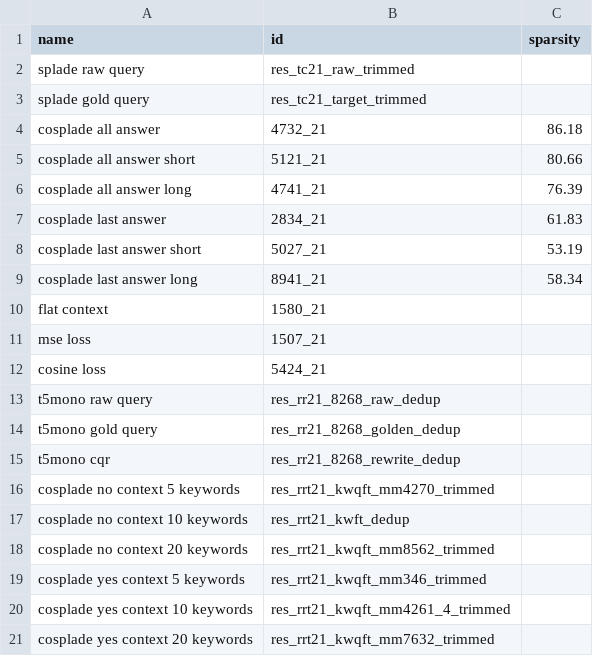
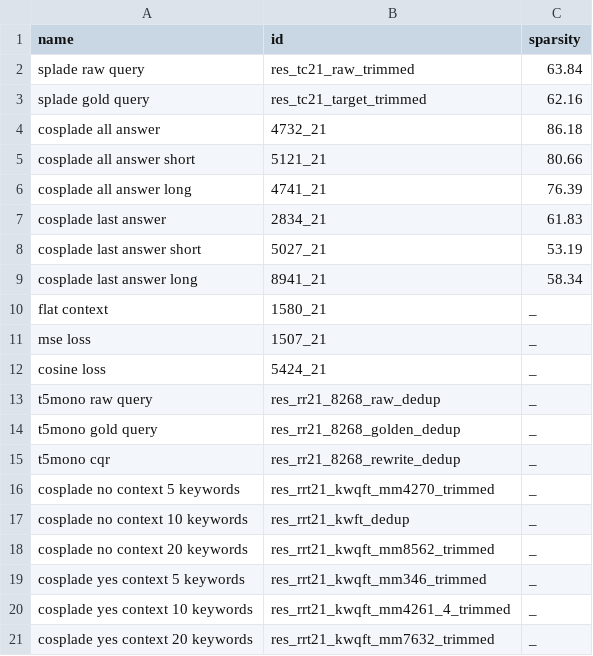
Before and after one commit to nam685/cosplade, a CSV file: eval/results.csv, drawn as a sheet.

Commit message:
Update results.csv

```diff
--- a/eval/results.csv
+++ b/eval/results.csv
@@ -1,4 +1,4 @@
 name,id,sparsity
-splade raw query,res_tc21_raw_trimmed
-splade gold query,res_tc21_target_trimmed
+splade raw query,res_tc21_raw_trimmed,63.84
+splade gold query,res_tc21_target_trimmed,62.16
 cosplade all answer,4732_21,86.18
@@ -9,13 +9,13 @@ cosplade last answer short,5027_21,53.19
 cosplade last answer long,8941_21,58.34
-flat context,1580_21
-mse loss,1507_21
-cosine loss,5424_21
-t5mono raw query,res_rr21_8268_raw_dedup
-t5mono gold query,res_rr21_8268_golden_dedup
-t5mono cqr,res_rr21_8268_rewrite_dedup
-cosplade no context 5 keywords,res_rrt21_kwqft_mm4270_trimmed
-cosplade no context 10 keywords,res_rrt21_kwft_dedup
-cosplade no context 20 keywords,res_rrt21_kwqft_mm8562_trimmed
-cosplade yes context 5 keywords,res_rrt21_kwqft_mm346_trimmed
-cosplade yes context 10 keywords,res_rrt21_kwqft_mm4261_4_trimmed
-cosplade yes context 20 keywords,res_rrt21_kwqft_mm7632_trimmed
+flat context,1580_21,_
+mse loss,1507_21,_
+cosine loss,5424_21,_
+t5mono raw query,res_rr21_8268_raw_dedup,_
+t5mono gold query,res_rr21_8268_golden_dedup,_
+t5mono cqr,res_rr21_8268_rewrite_dedup,_
+cosplade no context 5 keywords,res_rrt21_kwqft_mm4270_trimmed,_
+cosplade no context 10 keywords,res_rrt21_kwft_dedup,_
+cosplade no context 20 keywords,res_rrt21_kwqft_mm8562_trimmed,_
+cosplade yes context 5 keywords,res_rrt21_kwqft_mm346_trimmed,_
+cosplade yes context 10 keywords,res_rrt21_kwqft_mm4261_4_trimmed,_
+cosplade yes context 20 keywords,res_rrt21_kwqft_mm7632_trimmed,_
```
